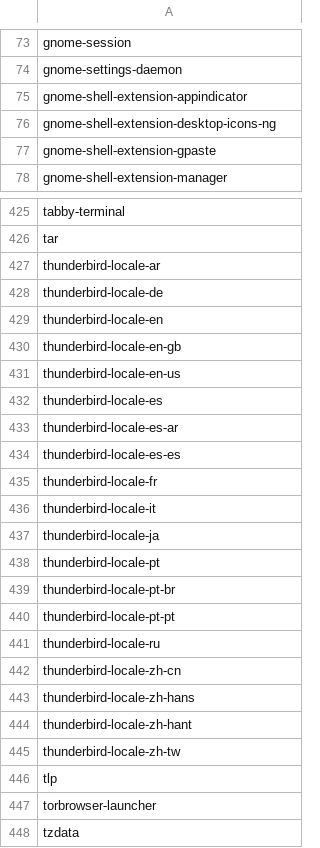
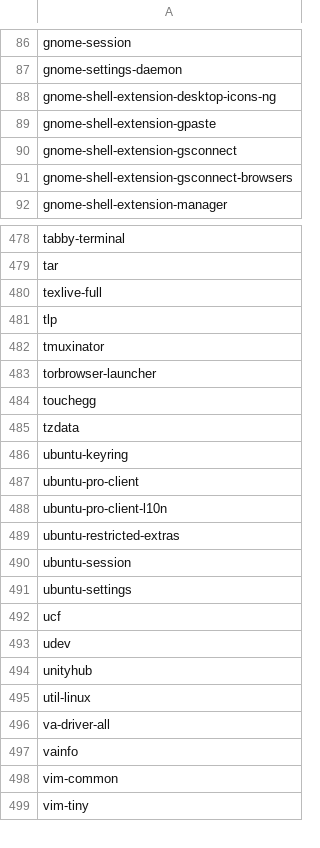
Before and after one commit to tribbloid/ubuntu-quick-setup, a CSV file: packages/__snapshot/apt.csv, drawn as a sheet; only a part is shown, gaps mark what is left out; the shorter side is filled out with more unchanged rows; the diff covers the shown part only.

```diff
--- a/packages/__snapshot/apt.csv
+++ b/packages/__snapshot/apt.csv
@@ -74,5 +87,6 @@ gnome-session
 gnome-settings-daemon
-gnome-shell-extension-appindicator
 gnome-shell-extension-desktop-icons-ng
 gnome-shell-extension-gpaste
+gnome-shell-extension-gsconnect
+gnome-shell-extension-gsconnect-browsers
 gnome-shell-extension-manager
@@ -426,23 +479,7 @@ tabby-terminal
 tar
-thunderbird-locale-ar
-thunderbird-locale-de
-thunderbird-locale-en
-thunderbird-locale-en-gb
-thunderbird-locale-en-us
-thunderbird-locale-es
-thunderbird-locale-es-ar
-thunderbird-locale-es-es
-thunderbird-locale-fr
-thunderbird-locale-it
-thunderbird-locale-ja
-thunderbird-locale-pt
-thunderbird-locale-pt-br
-thunderbird-locale-pt-pt
-thunderbird-locale-ru
-thunderbird-locale-zh-cn
-thunderbird-locale-zh-hans
-thunderbird-locale-zh-hant
-thunderbird-locale-zh-tw
+texlive-full
 tlp
+tmuxinator
 torbrowser-launcher
+touchegg
 tzdata
```
Also changed, not shown: 66 added rows, 5 removed rows and 2 edited cells elsewhere in this file, packages/__snapshot/flatpak-full.csv, packages/__snapshot/flatpak.csv, 6 other files.
